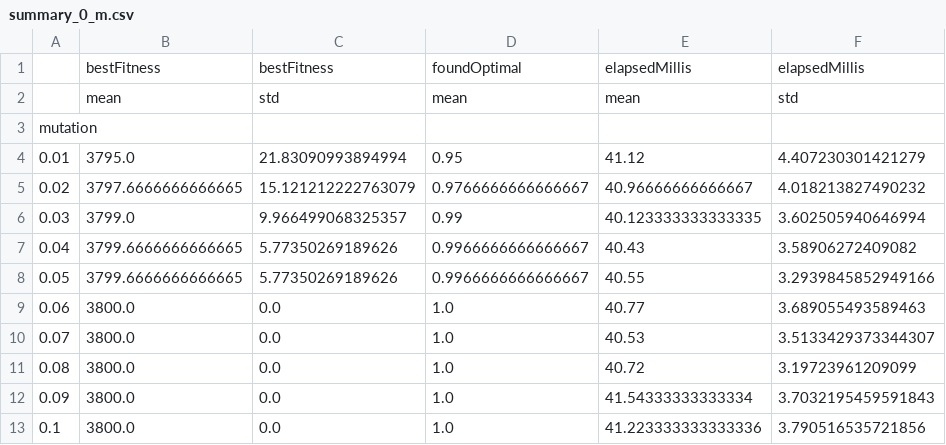
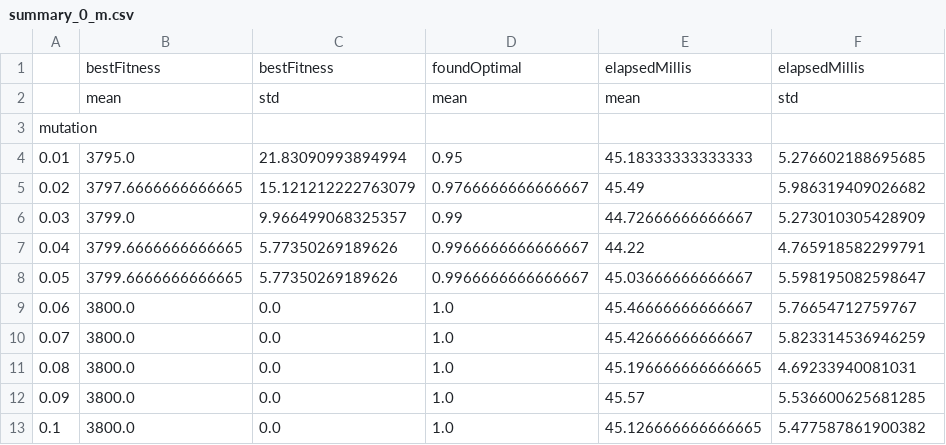
Before and after one commit to mayumar/Trabajo-Final-MH, a CSV file: results/summary_0_m.csv, drawn as a sheet.

Commit message:
Limpieza de resultados

```diff
--- a/results/summary_0_m.csv
+++ b/results/summary_0_m.csv
@@ -3,11 +3,11 @@
 mutation,,,,,
-0.01,3795.0,21.83090993894994,0.95,41.12,4.407230301421279
-0.02,3797.6666666666665,15.121212222763079,0.9766666666666667,40.96666666666667,4.018213827490232
-0.03,3799.0,9.966499068325357,0.99,40.123333333333335,3.602505940646994
-0.04,3799.6666666666665,5.77350269189626,0.9966666666666667,40.43,3.58906272409082
-0.05,3799.6666666666665,5.77350269189626,0.9966666666666667,40.55,3.2939845852949166
-0.06,3800.0,0.0,1.0,40.77,3.689055493589463
-0.07,3800.0,0.0,1.0,40.53,3.5133429373344307
-0.08,3800.0,0.0,1.0,40.72,3.19723961209099
-0.09,3800.0,0.0,1.0,41.54333333333334,3.7032195459591843
-0.1,3800.0,0.0,1.0,41.223333333333336,3.790516535721856
+0.01,3795.0,21.83090993894994,0.95,45.18333333333333,5.276602188695685
+0.02,3797.6666666666665,15.121212222763079,0.9766666666666667,45.49,5.986319409026682
+0.03,3799.0,9.966499068325357,0.99,44.72666666666667,5.273010305428909
+0.04,3799.6666666666665,5.77350269189626,0.9966666666666667,44.22,4.765918582299791
+0.05,3799.6666666666665,5.77350269189626,0.9966666666666667,45.03666666666667,5.598195082598647
+0.06,3800.0,0.0,1.0,45.46666666666667,5.76654712759767
+0.07,3800.0,0.0,1.0,45.42666666666667,5.823314536946259
+0.08,3800.0,0.0,1.0,45.196666666666665,4.69233940081031
+0.09,3800.0,0.0,1.0,45.57,5.536600625681285
+0.1,3800.0,0.0,1.0,45.126666666666665,5.477587861900382
```
Also changed, not shown: results/summary_0_c.csv, results/summary_1_c.csv, 7 other files.
